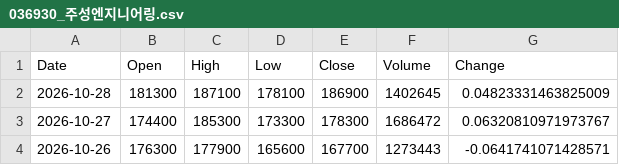
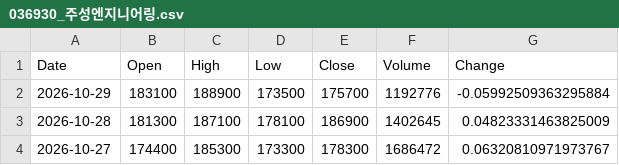
Before and after one commit to trizzen-jc/stock-data, a CSV file: data/Kosdaq/036930_주성엔지니어링.csv, drawn as a sheet; only a part is shown; the shorter side is filled out with more unchanged rows.

```diff
--- a/data/Kosdaq/036930_주성엔지니어링.csv
+++ b/data/Kosdaq/036930_주성엔지니어링.csv
@@ -1,2 +1,3 @@
 Date,Open,High,Low,Close,Volume,Change
+2026-10-29,183100,188900,173500,175700,1192776,-0.05992509363295884
 2026-10-28,181300,187100,178100,186900,1402645,0.04823331463825009
```
Also changed, not shown: data/Kosdaq/196170_알테오젠.csv, data/Kospi/000660_SK하이닉스.csv, 38 other files.
